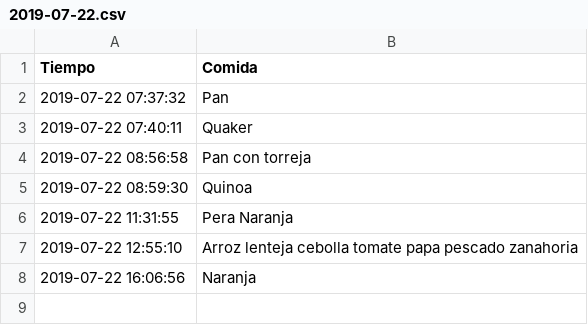
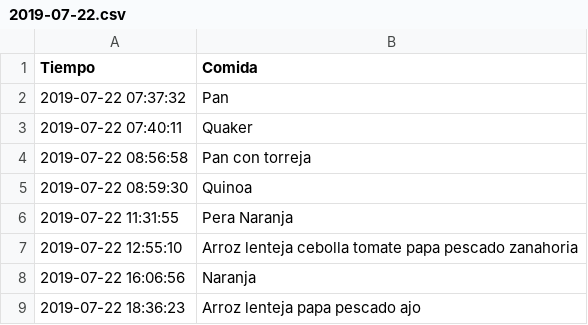
Before and after one commit to otreblan/Comida, a CSV file: 2019-07-22.csv, drawn as a sheet.

Commit message:
Cena

```diff
--- a/2019-07-22.csv
+++ b/2019-07-22.csv
@@ -8 +8,2 @@ Tiempo,Comida
 2019-07-22 16:06:56,Naranja
+2019-07-22 18:36:23,Arroz lenteja papa pescado ajo
```
